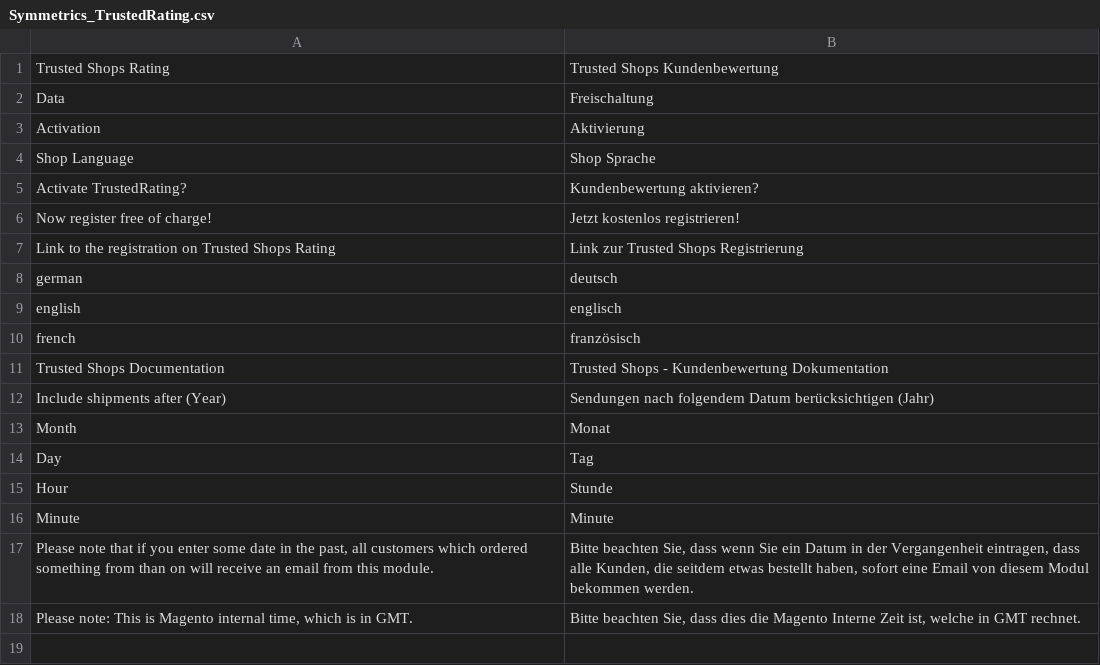
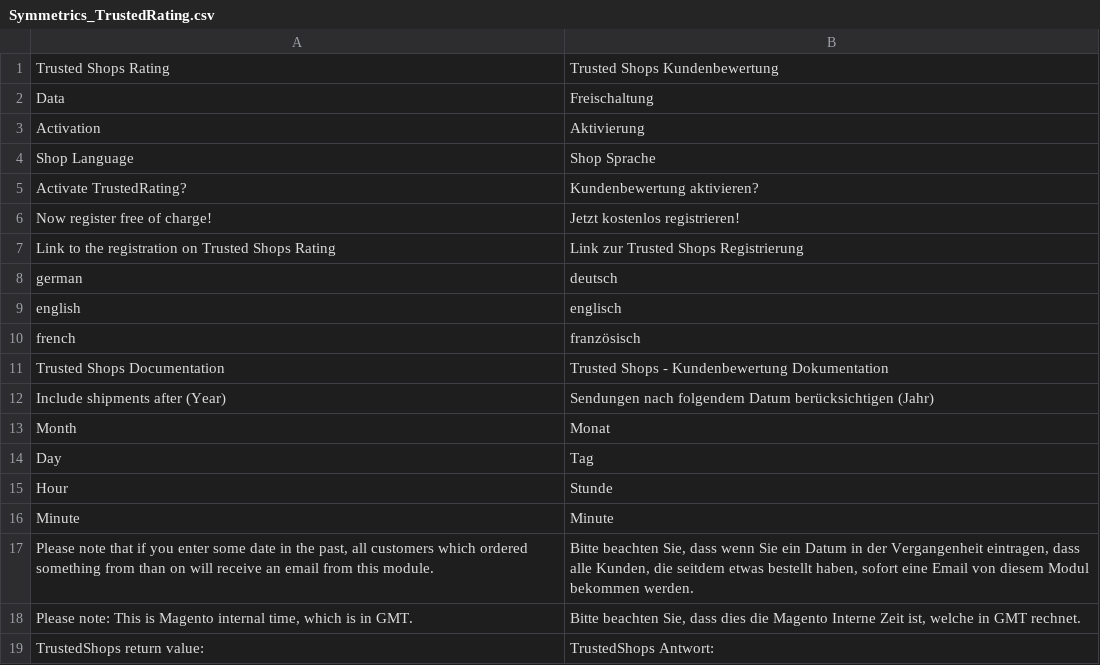
Before and after one commit to symmetrics/trustedshops_trustedrating, a CSV file: build/app/locale/de_DE/Symmetrics_TrustedRating.csv, drawn as a sheet; the diff names each change by its address in the sheet, - before the commit and + after, or states it on an @@ line.

Commit message:
returnValue String bei API Check korrigiert und übersetzt

```diff
--- a/build/app/locale/de_DE/Symmetrics_TrustedRating.csv
+++ b/build/app/locale/de_DE/Symmetrics_TrustedRating.csv
+row 19: TrustedShops return value: | TrustedShops Antwort:
```
Also changed, not shown: 1 other file.
